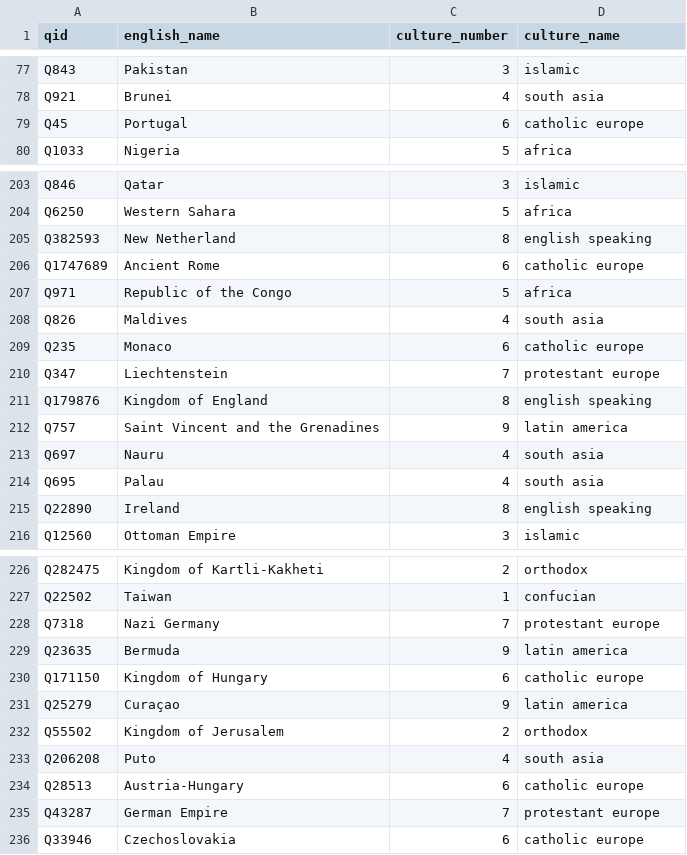
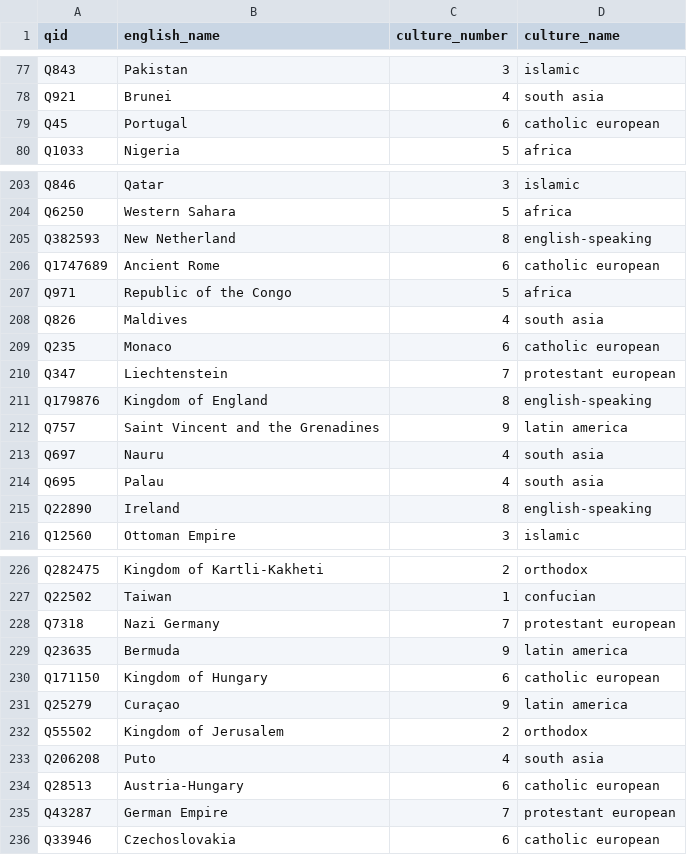
Before and after one commit to notconfusing/WIGI, a CSV file: helpers/aggregation_maps/country_maps.csv, drawn as a sheet; only a part is shown, gaps mark what is left out; the diff covers the shown part only.

```diff
--- a/helpers/aggregation_maps/country_maps.csv
+++ b/helpers/aggregation_maps/country_maps.csv
@@ -78,3 +78,3 @@ Q843,Pakistan,3,islamic
 Q921,Brunei,4,south asia
-Q45,Portugal,6,catholic europe
+Q45,Portugal,6,catholic european
 Q1033,Nigeria,5,africa
@@ -204,9 +204,9 @@ Q846,Qatar,3,islamic
 Q6250,Western Sahara,5,africa
-Q382593,New Netherland,8,english speaking
-Q1747689,Ancient Rome,6,catholic europe
+Q382593,New Netherland,8,english-speaking
+Q1747689,Ancient Rome,6,catholic european
 Q971,Republic of the Congo,5,africa
 Q826,Maldives,4,south asia
-Q235,Monaco,6,catholic europe
-Q347,Liechtenstein,7,protestant europe
-Q179876,Kingdom of England,8,english speaking
+Q235,Monaco,6,catholic european
+Q347,Liechtenstein,7,protestant european
+Q179876,Kingdom of England,8,english-speaking
 Q757,Saint Vincent and the Grenadines,9,latin america
@@ -214,3 +214,3 @@ Q697,Nauru,4,south asia
 Q695,Palau,4,south asia
-Q22890,Ireland,8,english speaking
+Q22890,Ireland,8,english-speaking
 Q12560,Ottoman Empire,3,islamic
@@ -227,5 +227,5 @@ Q282475,Kingdom of Kartli-Kakheti,2,orthodox
 Q22502,Taiwan,1,confucian
-Q7318,Nazi Germany,7,protestant europe
+Q7318,Nazi Germany,7,protestant european
 Q23635,Bermuda,9,latin america
-Q171150,Kingdom of Hungary,6,catholic europe
+Q171150,Kingdom of Hungary,6,catholic european
 Q25279,Curaçao,9,latin america
@@ -233,4 +233,4 @@ Q55502,Kingdom of Jerusalem,2,orthodox
 Q206208,Puto,4,south asia
-Q28513,Austria-Hungary,6,catholic europe
-Q43287,German Empire,7,protestant europe
-Q33946,Czechoslovakia,6,catholic europe
+Q28513,Austria-Hungary,6,catholic european
+Q43287,German Empire,7,protestant european
+Q33946,Czechoslovakia,6,catholic european
```
Also changed, not shown: 42 edited cells elsewhere in this file, 3 other files.
